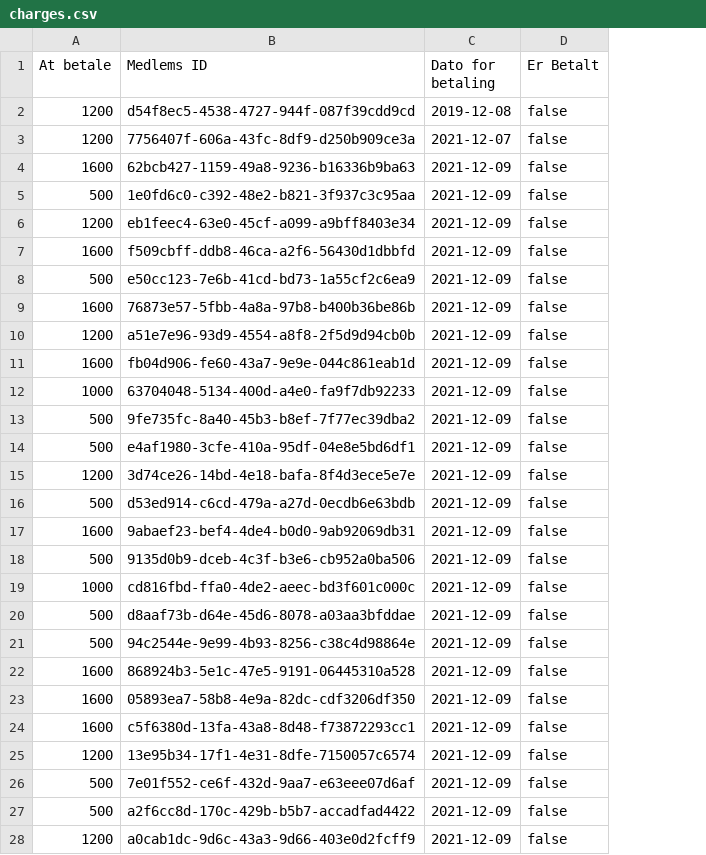
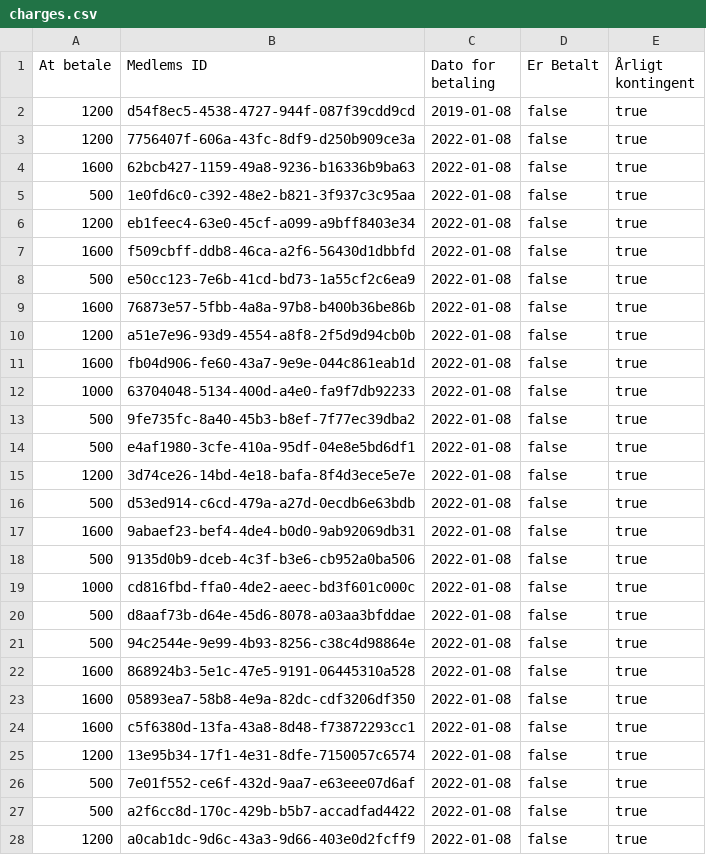
Before and after one commit to Eliot996/Delfinen-Legenderne, a CSV file: data/charges.csv, drawn as a sheet; only a part is shown; the diff covers the shown part only; the diff names each change by its address in the sheet, - before the commit and + after, or states it on an @@ line.

Commit message:
updated charges to follow new Class

```diff
--- a/data/charges.csv
+++ b/data/charges.csv
+column E (Årligt kontingent), rows 2-28: all true
-C2 (Dato for betaling): 2019-12-08
+C2 (Dato for betaling): 2019-01-08
-C3 (Dato for betaling): 2021-12-07
+C3 (Dato for betaling): 2022-01-08
-C4:C28 (Dato for betaling): 2021-12-09
+C4:C28 (Dato for betaling): 2022-01-08
```
Also changed, not shown: 1 removed row and 53 edited cells elsewhere in this file.
